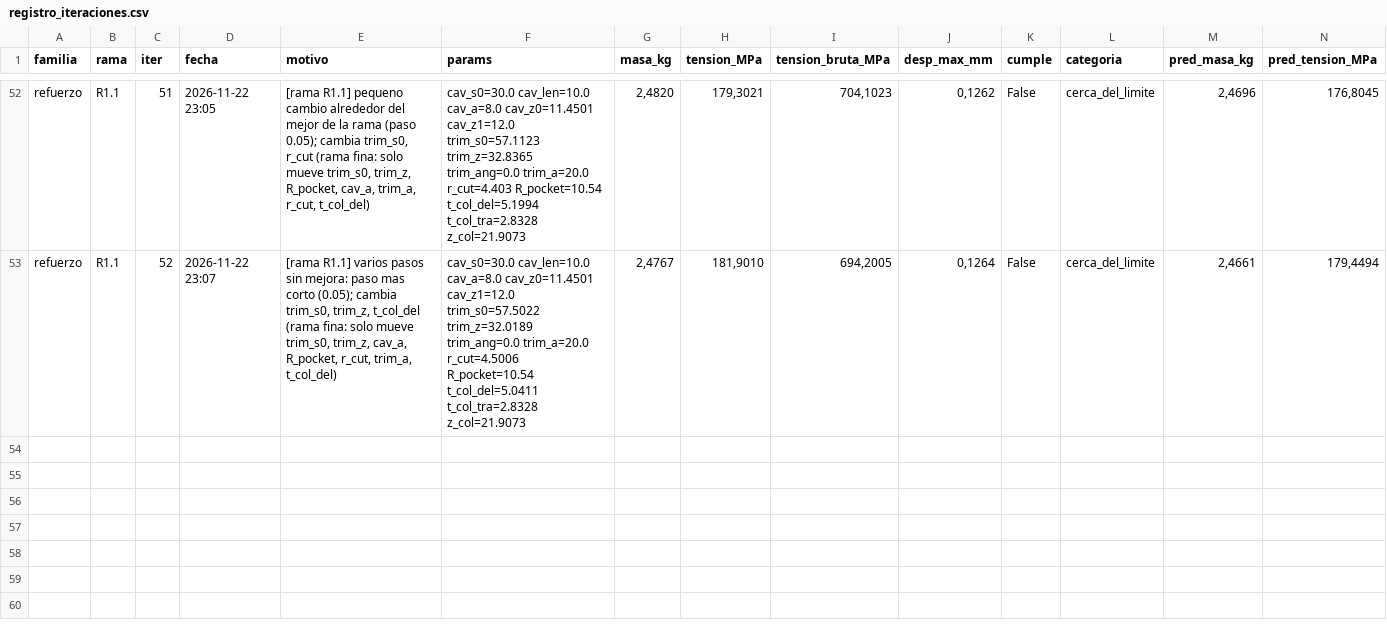
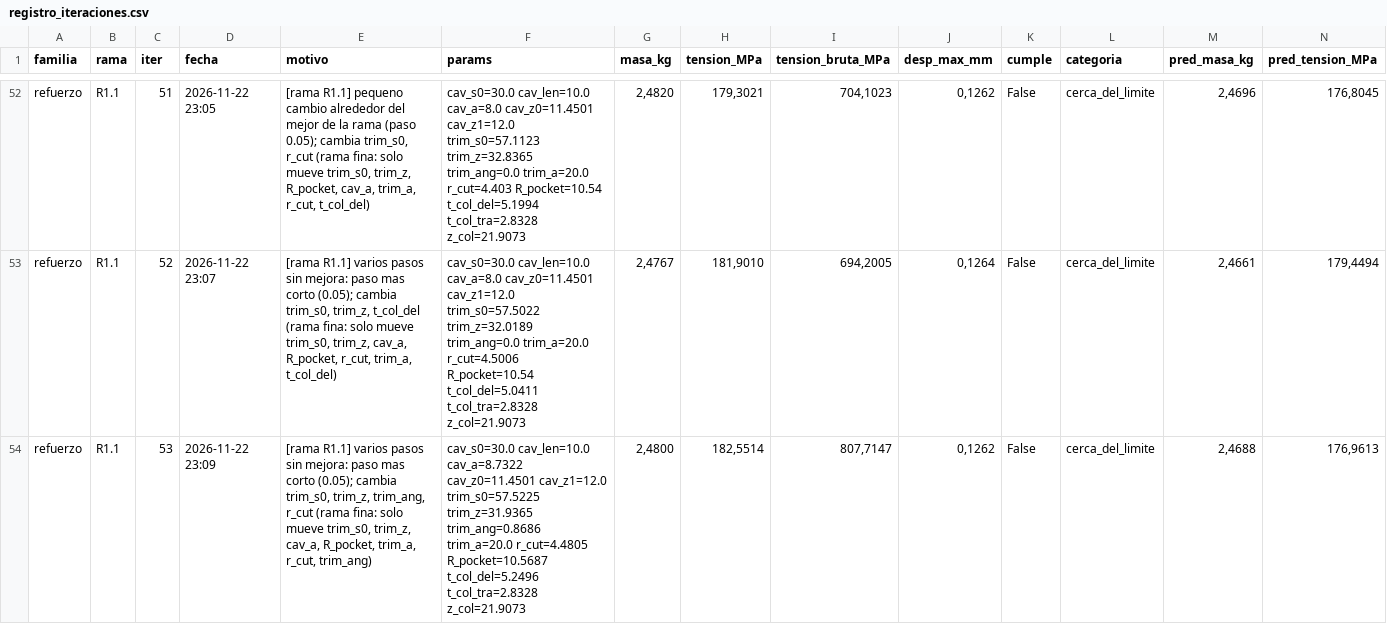
Before and after one commit to Hugiko/msd-soporte-optimizacion, a CSV file: runs/opt_37800N/refuerzo/registro_iteraciones.csv, drawn as a sheet; only a part is shown, gaps mark what is left out; rows hold the shown columns only; the diff names each change by its address in the sheet, - before the commit and + after, or states it on an @@ line.

Commit message:
[refuerzo] diseno 053: cerca_del_limite

```diff
--- a/runs/opt_37800N/refuerzo/registro_iteraciones.csv
+++ b/runs/opt_37800N/refuerzo/registro_iteraciones.csv
+row 54: refuerzo | R1.1 | 53 | 2026-11-22 23:09 | [rama R1.1] varios pasos sin mejora: paso mas corto (0.05); cambia trim_s0, trim_z, trim_ang, r_cut (rama fina: solo mueve trim_s0, trim_z, cav_a, R_pocket, trim_a, r_cut, trim_ang) | cav_s0=30.0 cav_len=10.0 cav_a=8.7322 cav_z0=11.4501 cav_z1=12.0 trim_s0=57.5225 trim_z=31.9365 trim_ang=0.8686 trim_a=20.0 r_cut=4.4805 R_pocket=10.5687 t_col_del=5.2496 t_col_tra=2.8328 z_col=21.9073 | 2,4800 | 182,5514 | 807,7147 | 0,1262 | False | cerca_del_limite | 2,4688 | 176,9613
```
Also changed, not shown: runs/opt_37800N/registro_global.csv, 21 other files.
